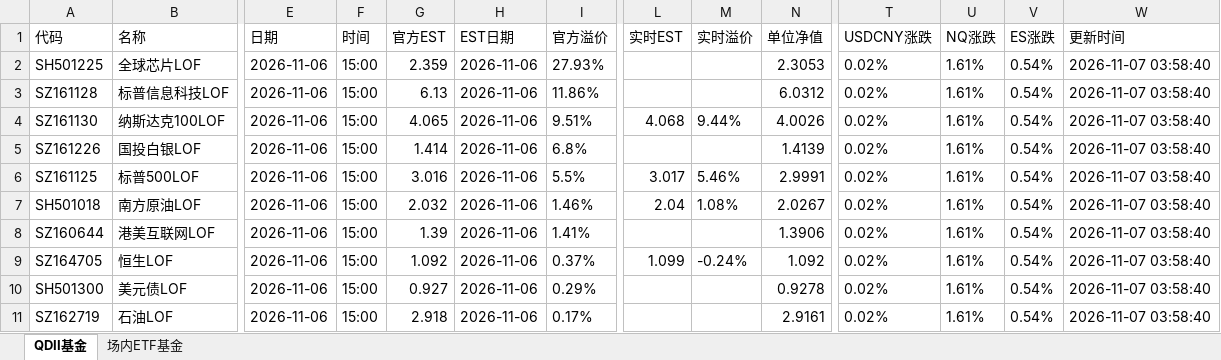
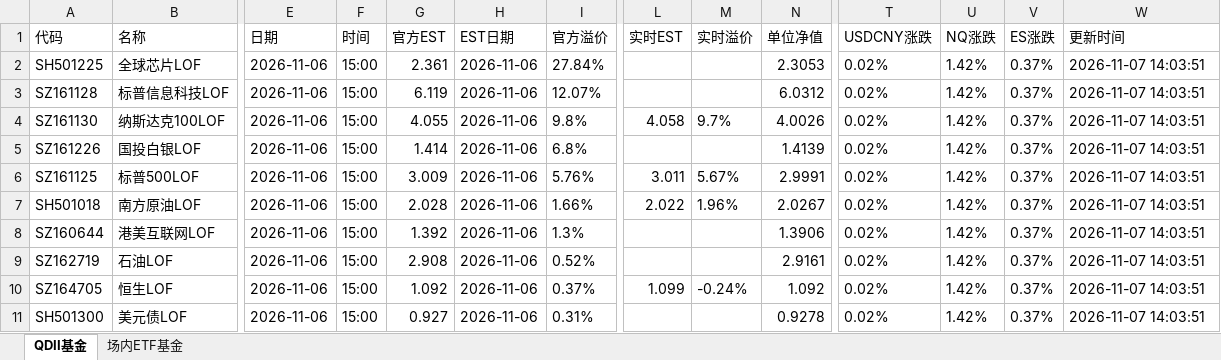
Before and after one commit to codes84/etf-monitor, an Excel workbook: palmmicro.xlsx, sheet QDII基金, drawn as a sheet; only a part is shown, gaps mark what is left out; values as stored, in another font and other column widths than the file's, no borders; removed rows and columns are numbered as before the commit, all else as after; rows hold the shown columns only; the diff covers the shown part only; the diff names each change by its address in the sheet, - before the commit and + after, or states it on an @@ line.

```diff
--- a/palmmicro.xlsx (sheet QDII基金)
+++ b/palmmicro.xlsx (sheet QDII基金)
-G2 (官方EST): 2.359
+G2 (官方EST): 2.361
-I2 (官方溢价): 27.93%
+I2 (官方溢价): 27.84%
-U2:U8 (NQ涨跌): 1.61%
+U2:U8 (NQ涨跌): 1.42%
-V2:V8 (ES涨跌): 0.54%
+V2:V8 (ES涨跌): 0.37%
-W2:W8 (更新时间): 2026-11-07 03:58:40
+W2:W8 (更新时间): 2026-11-07 14:03:51
-G3 (官方EST): 6.13
+G3 (官方EST): 6.119
-I3 (官方溢价): 11.86%
+I3 (官方溢价): 12.07%
-G4 (官方EST): 4.065
+G4 (官方EST): 4.055
-I4 (官方溢价): 9.51%
+I4 (官方溢价): 9.8%
-L4 (实时EST): 4.068
+L4 (实时EST): 4.058
-M4 (实时溢价): 9.44%
+M4 (实时溢价): 9.7%
-G6 (官方EST): 3.016
+G6 (官方EST): 3.009
-I6 (官方溢价): 5.5%
+I6 (官方溢价): 5.76%
-L6 (实时EST): 3.017
+L6 (实时EST): 3.011
-M6 (实时溢价): 5.46%
+M6 (实时溢价): 5.67%
-G7 (官方EST): 2.032
+G7 (官方EST): 2.028
-I7 (官方溢价): 1.46%
+I7 (官方溢价): 1.66%
-L7 (实时EST): 2.04
+L7 (实时EST): 2.022
-M7 (实时溢价): 1.08%
+M7 (实时溢价): 1.96%
-G8 (官方EST): 1.39
+G8 (官方EST): 1.392
-I8 (官方溢价): 1.41%
+I8 (官方溢价): 1.3%
+row 9: SZ162719 | 石油LOF | 2026-11-06 | 15:00 | 2.908 | 2026-11-06 | 0.52% |  |  | 2.9161 | 0.02% | 1.42% | 0.37% | 2026-11-07 14:03:51
-U10:U11 (NQ涨跌): 1.61%
+U10:U11 (NQ涨跌): 1.42%
-V10:V11 (ES涨跌): 0.54%
+V10:V11 (ES涨跌): 0.37%
-W10:W11 (更新时间): 2026-11-07 03:58:40
+W10:W11 (更新时间): 2026-11-07 14:03:51
-I11 (官方溢价): 0.29%
+I11 (官方溢价): 0.31%
-row 11: SZ162719 | 石油LOF | 2026-11-06 | 15:00 | 2.918 | 2026-11-06 | 0.17% |  |  | 2.9161 | 0.02% | 1.61% | 0.54% | 2026-11-07 03:58:40
```
Also changed, not shown: 10 added rows, 10 removed rows and 71 edited cells elsewhere in this sheet, sheet 场内ETF基金, 1 other file.
